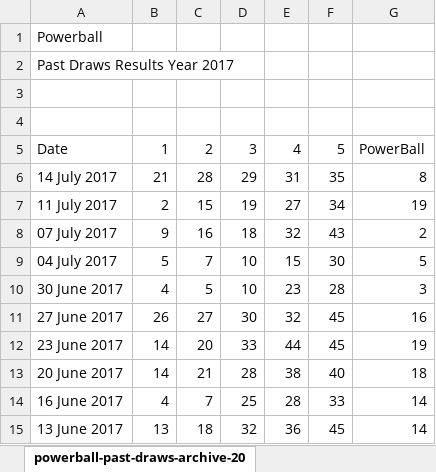
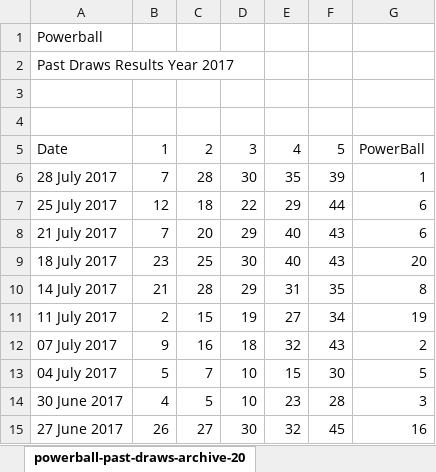
Before and after one commit to kumbirai/Lottology, an Excel workbook: Lotto/powerball/powerball-past-draws-archive-2017.xlsx, sheet powerball-past-draws-archive-20, drawn as a sheet; only a part is shown; the shorter side is filled out with more unchanged rows; values as stored, in another font and other column widths than the file's, no borders; the diff names each change by its address in the sheet, - before the commit and + after, or states it on an @@ line.

```diff
--- a/Lotto/powerball/powerball-past-draws-archive-2017.xlsx (sheet powerball-past-draws-archive-20)
+++ b/Lotto/powerball/powerball-past-draws-archive-2017.xlsx (sheet powerball-past-draws-archive-20)
+row 6: 28 July 2017 | 7 | 28 | 30 | 35 | 39 | 1
+row 7: 25 July 2017 | 12 | 18 | 22 | 29 | 44 | 6
+row 8: 21 July 2017 | 7 | 20 | 29 | 40 | 43 | 6
+row 9: 18 July 2017 | 23 | 25 | 30 | 40 | 43 | 20
```
Also changed, not shown: Lotto/lotto/lotto-past-draws-archive-2000.xlsx, Lotto/lotto/lotto-past-draws-archive-2001.xlsx, 25 other files.
